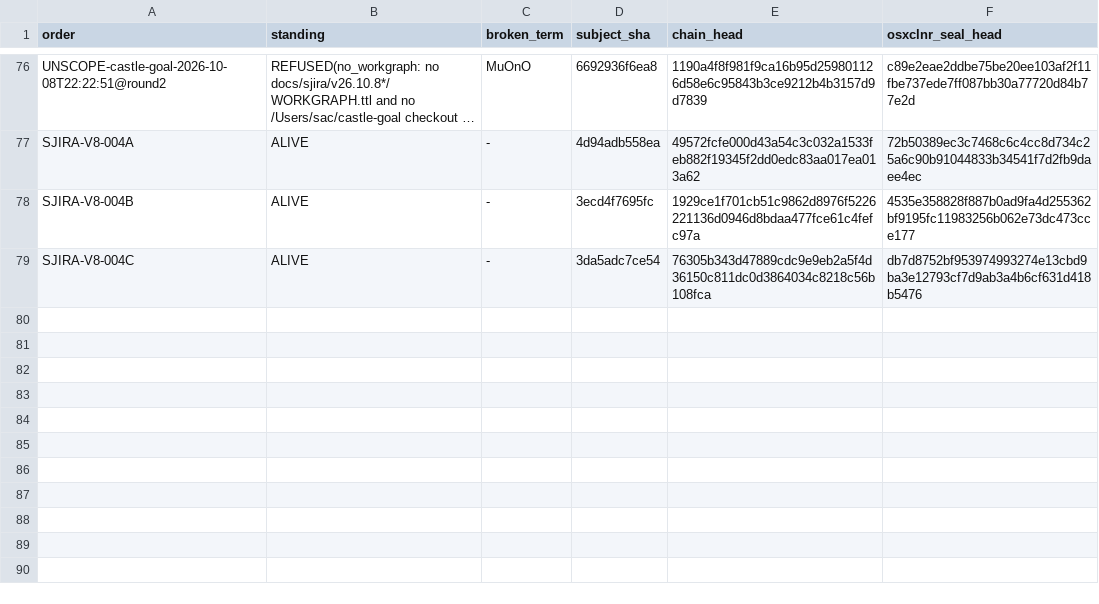
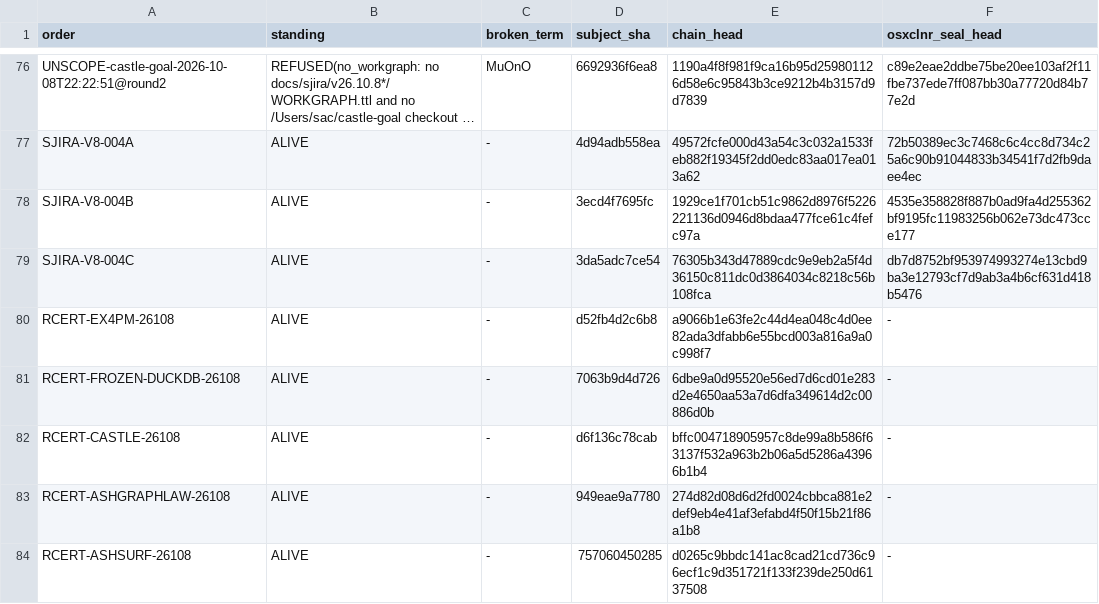
Before and after one commit to seanchatmangpt/ggen-marketplace, a TSV file: docs/sjira/v26.10.8/seal/standing-table.tsv, drawn as a sheet; only a part is shown, gaps mark what is left out; long unchanged cells end in …; the diff names each change by its address in the sheet, - before the commit and + after, or states it on an @@ line.

Commit message:
docs(sjira): R60 seal refresh — append 5 R-wave ACCEPTED certify records (78→83, head 76305b34→d0265c9b)
Per SEAL-RUNBOOK.md §3-§5: court gate green (sj_record 12/12 at affidavit
ceb33d4), 5 drafts appended to seal/drafts.jsonl, sealed via
examples/seal_sj_record.rs with in-process from_json().verify() re-verify
5/5 OK. CHAIN-HEAD.txt + standing-table.tsv append-only (prior 78 rows
byte-unchanged). osx-clnr extension seal typed UNSUPPORTED this refresh
(harness removed after original run). zcode FAIL-honest + bcinr REFUSED
excluded per ACCEPTED-only scope.

```diff
--- a/docs/sjira/v26.10.8/seal/standing-table.tsv
+++ b/docs/sjira/v26.10.8/seal/standing-table.tsv
+row 80: RCERT-EX4PM-26108 | ALIVE | - | d52fb4d2c6b8 | a9066b1e63fe2c44d4ea048c4d0ee82ada3dfabb6e55bcd003a816a9a0c998f7 | -
+row 81: RCERT-FROZEN-DUCKDB-26108 | ALIVE | - | 7063b9d4d726 | 6dbe9a0d95520e56ed7d6cd01e283d2e4650aa53a7d6dfa349614d2c00886d0b | -
+row 82: RCERT-CASTLE-26108 | ALIVE | - | d6f136c78cab | bffc004718905957c8de99a8b586f63137f532a963b2b06a5d5286a43966b1b4 | -
+row 83: RCERT-ASHGRAPHLAW-26108 | ALIVE | - | 949eae9a7780 | 274d82d08d6d2fd0024cbbca881e2def9eb4e41af3efabd4f50f15b21f86a1b8 | -
+row 84: RCERT-ASHSURF-26108 | ALIVE | - | 757060450285 | d0265c9bbdc141ac8cad21cd736c96ecf1c9d351721f133f239de250d6137508 | -
```
Also changed, not shown: 8 other files.
